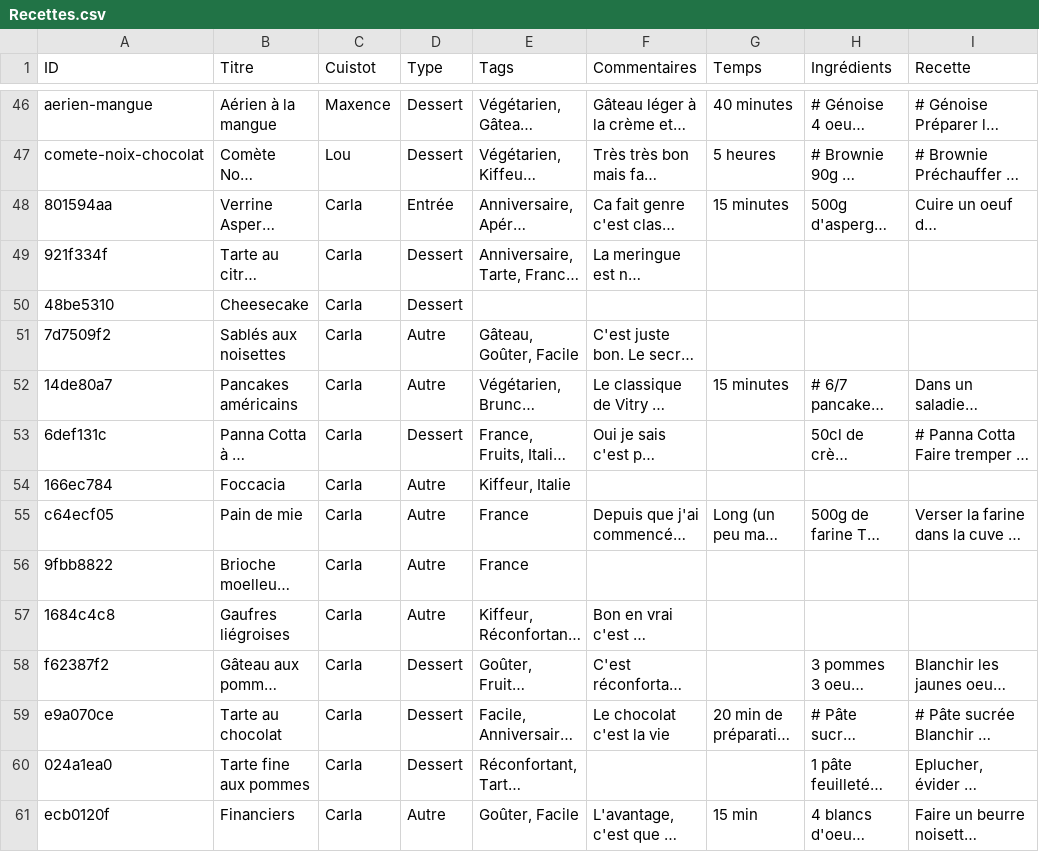
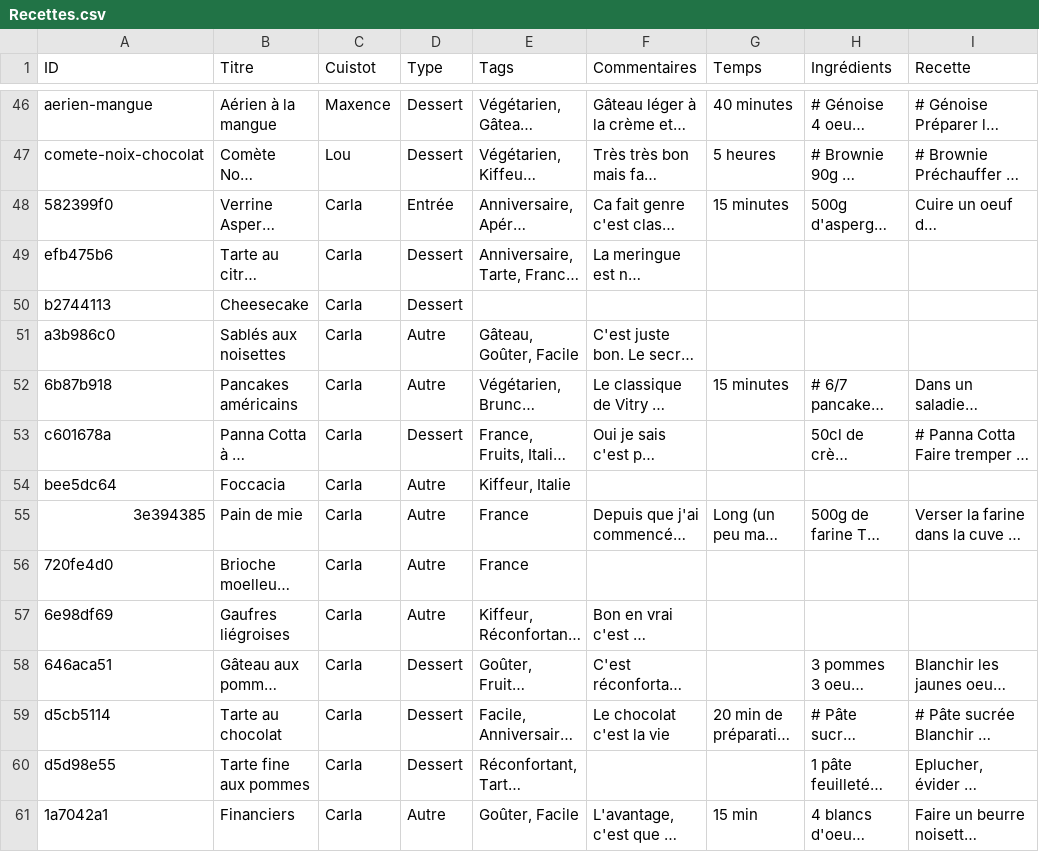
Before and after one commit to recettes-de-pdb/recettes-de-pdb.github.io, a CSV file: Recettes.csv, drawn as a sheet; only a part is shown, gaps mark what is left out; long unchanged cells end in …; the diff covers the shown part only; the diff names each change by its address in the sheet, - before the commit and + after, or states it on an @@ line.

```diff
--- a/Recettes.csv
+++ b/Recettes.csv
-A48 (ID): 801594aa
+A48 (ID): 582399f0
-A49 (ID): 921f334f
+A49 (ID): efb475b6
-A50 (ID): 48be5310
+A50 (ID): b2744113
-A51 (ID): 7d7509f2
+A51 (ID): a3b986c0
-A52 (ID): 14de80a7
+A52 (ID): 6b87b918
-A53 (ID): 6def131c
+A53 (ID): c601678a
-A54 (ID): 166ec784
+A54 (ID): bee5dc64
-A55 (ID): c64ecf05
+A55 (ID): 3e394385
-A56 (ID): 9fbb8822
+A56 (ID): 720fe4d0
-A57 (ID): 1684c4c8
+A57 (ID): 6e98df69
-A58 (ID): f62387f2
+A58 (ID): 646aca51
-A59 (ID): e9a070ce
+A59 (ID): d5cb5114
-A60 (ID): 024a1ea0
+A60 (ID): d5d98e55
-A61 (ID): ecb0120f
+A61 (ID): 1a7042a1
```
Also changed, not shown: 16 edited cells elsewhere in this file.
